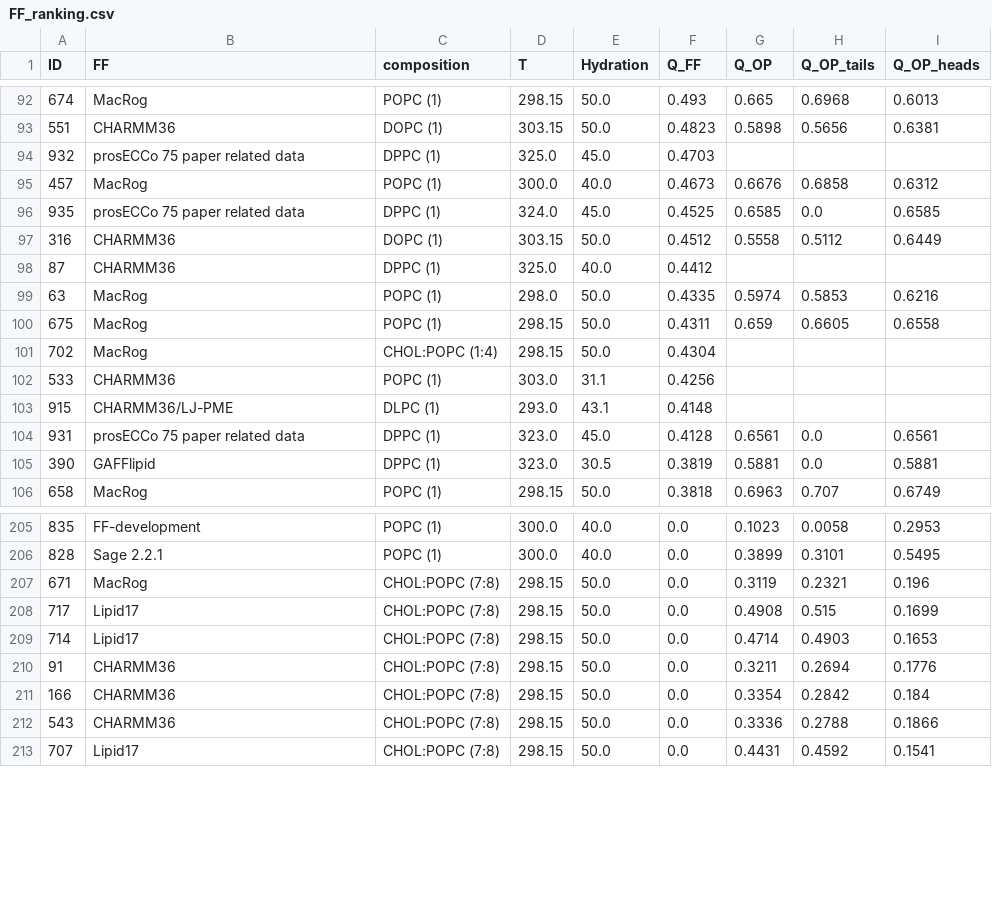
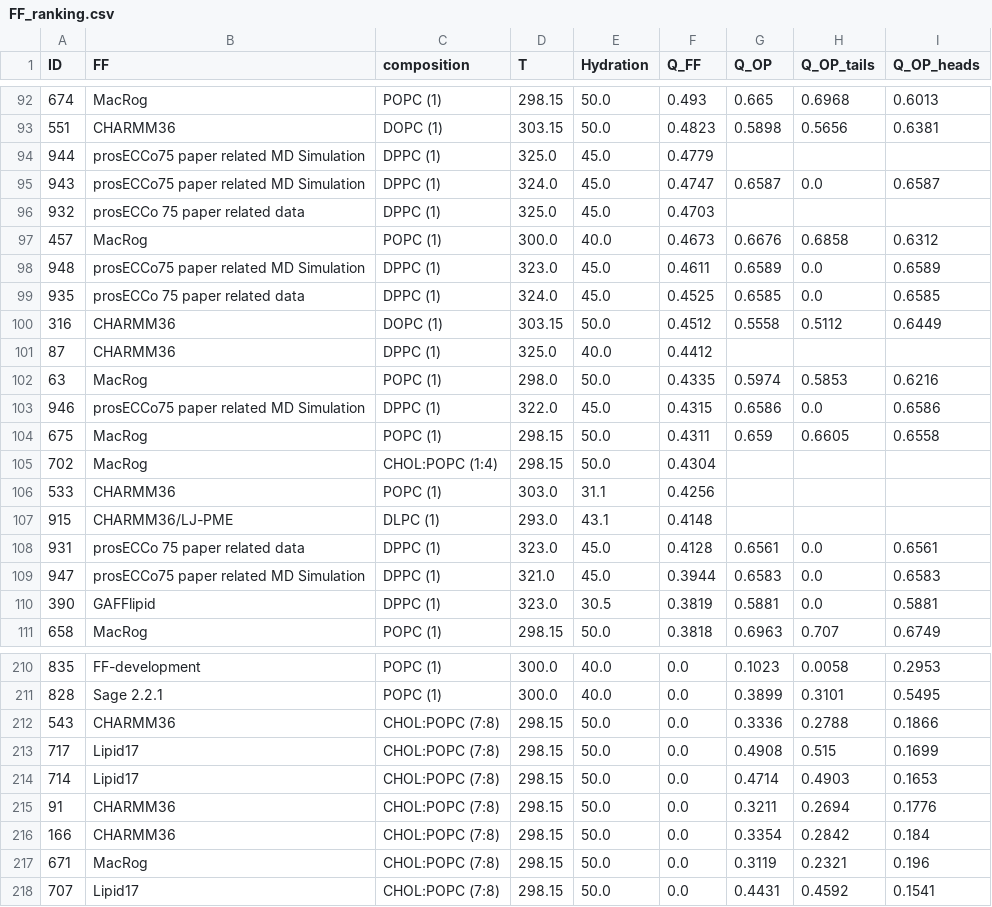
Before and after one commit to comcon1/BilayerData, a CSV file: Ranking/FF_ranking.csv, drawn as a sheet; only a part is shown, gaps mark what is left out; the diff covers the shown part only.

```diff
--- a/Ranking/FF_ranking.csv
+++ b/Ranking/FF_ranking.csv
@@ -93,4 +93,7 @@ ID,FF,composition,T,Hydration,Q_FF,Q_OP,Q_OP_tails,Q_OP_heads
 551,CHARMM36,DOPC (1),303.15,50.0,0.4823,0.5898,0.5656,0.6381
+944,prosECCo75 paper related MD Simulation,DPPC (1),325.0,45.0,0.4779,,,
+943,prosECCo75 paper related MD Simulation,DPPC (1),324.0,45.0,0.4747,0.6587,0.0,0.6587
 932,prosECCo 75 paper related data,DPPC (1),325.0,45.0,0.4703,,,
 457,MacRog,POPC (1),300.0,40.0,0.4673,0.6676,0.6858,0.6312
+948,prosECCo75 paper related MD Simulation,DPPC (1),323.0,45.0,0.4611,0.6589,0.0,0.6589
 935,prosECCo 75 paper related data,DPPC (1),324.0,45.0,0.4525,0.6585,0.0,0.6585
@@ -99,2 +102,3 @@ ID,FF,composition,T,Hydration,Q_FF,Q_OP,Q_OP_tails,Q_OP_heads
 63,MacRog,POPC (1),298.0,50.0,0.4335,0.5974,0.5853,0.6216
+946,prosECCo75 paper related MD Simulation,DPPC (1),322.0,45.0,0.4315,0.6586,0.0,0.6586
 675,MacRog,POPC (1),298.15,50.0,0.4311,0.659,0.6605,0.6558
@@ -104,2 +108,3 @@ ID,FF,composition,T,Hydration,Q_FF,Q_OP,Q_OP_tails,Q_OP_heads
 931,prosECCo 75 paper related data,DPPC (1),323.0,45.0,0.4128,0.6561,0.0,0.6561
+947,prosECCo75 paper related MD Simulation,DPPC (1),321.0,45.0,0.3944,0.6583,0.0,0.6583
 390,GAFFlipid,DPPC (1),323.0,30.5,0.3819,0.5881,0.0,0.5881
@@ -206,3 +211,3 @@ ID,FF,composition,T,Hydration,Q_FF,Q_OP,Q_OP_tails,Q_OP_heads
 828,Sage 2.2.1,POPC (1),300.0,40.0,0.0,0.3899,0.3101,0.5495
-671,MacRog,CHOL:POPC (7:8),298.15,50.0,0.0,0.3119,0.2321,0.196
+543,CHARMM36,CHOL:POPC (7:8),298.15,50.0,0.0,0.3336,0.2788,0.1866
 717,Lipid17,CHOL:POPC (7:8),298.15,50.0,0.0,0.4908,0.515,0.1699
@@ -211,3 +216,3 @@ ID,FF,composition,T,Hydration,Q_FF,Q_OP,Q_OP_tails,Q_OP_heads
 166,CHARMM36,CHOL:POPC (7:8),298.15,50.0,0.0,0.3354,0.2842,0.184
-543,CHARMM36,CHOL:POPC (7:8),298.15,50.0,0.0,0.3336,0.2788,0.1866
+671,MacRog,CHOL:POPC (7:8),298.15,50.0,0.0,0.3119,0.2321,0.196
 707,Lipid17,CHOL:POPC (7:8),298.15,50.0,0.0,0.4431,0.4592,0.1541
```
Also changed, not shown: 1 moved row elsewhere in this file, Ranking/DPPC_ranking.csv, Ranking/OP_ranking.csv, 23 other files.
